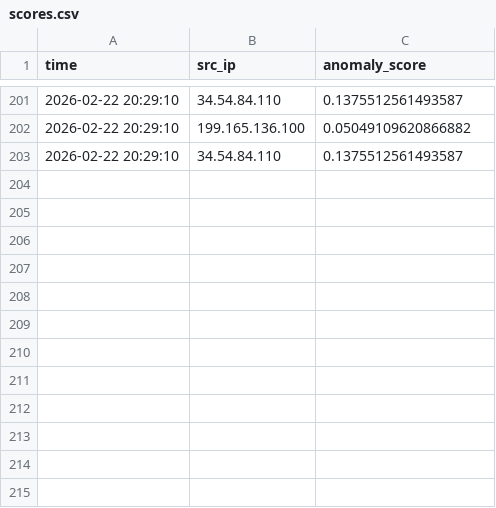
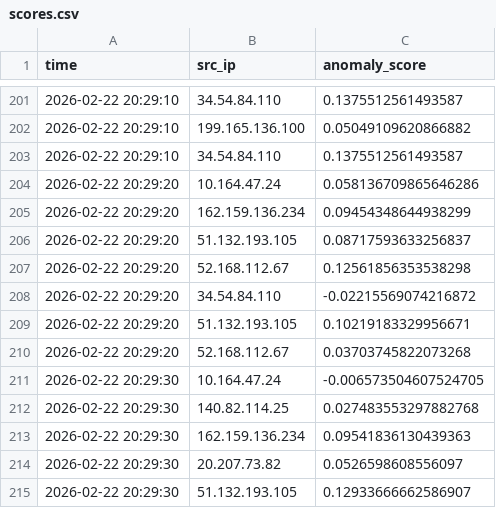
Before and after one commit to xcyraxx/AI-IDS, a CSV file: data/scores.csv, drawn as a sheet; only a part is shown, gaps mark what is left out; the diff names each change by its address in the sheet, - before the commit and + after, or states it on an @@ line.

```diff
--- a/data/scores.csv
+++ b/data/scores.csv
+row 204: 2026-02-22 20:29:20 | 10.164.47.24 | 0.058136709865646286
+row 205: 2026-02-22 20:29:20 | 162.159.136.234 | 0.09454348644938299
+row 206: 2026-02-22 20:29:20 | 51.132.193.105 | 0.08717593633256837
+row 207: 2026-02-22 20:29:20 | 52.168.112.67 | 0.12561856353538298
+row 208: 2026-02-22 20:29:20 | 34.54.84.110 | -0.02215569074216872
+row 209: 2026-02-22 20:29:20 | 51.132.193.105 | 0.10219183329956671
+row 210: 2026-02-22 20:29:20 | 52.168.112.67 | 0.03703745822073268
+row 211: 2026-02-22 20:29:30 | 10.164.47.24 | -0.006573504607524705
+row 212: 2026-02-22 20:29:30 | 140.82.114.25 | 0.027483553297882768
+row 213: 2026-02-22 20:29:30 | 162.159.136.234 | 0.09541836130439363
+row 214: 2026-02-22 20:29:30 | 20.207.73.82 | 0.0526598608556097
+row 215: 2026-02-22 20:29:30 | 51.132.193.105 | 0.12933666662586907
```
Also changed, not shown: data/alerts.csv, data/features_advanced.csv, 2 other files.
